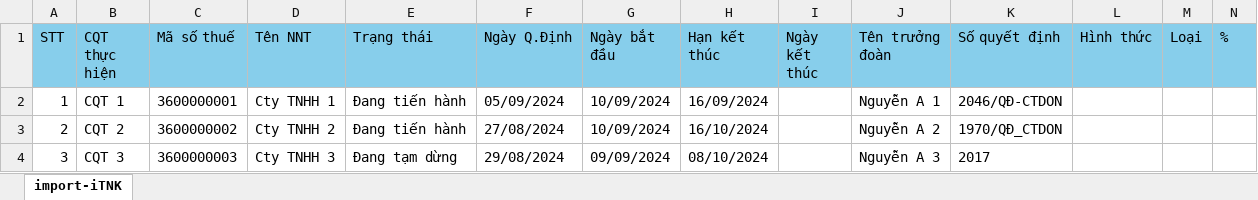
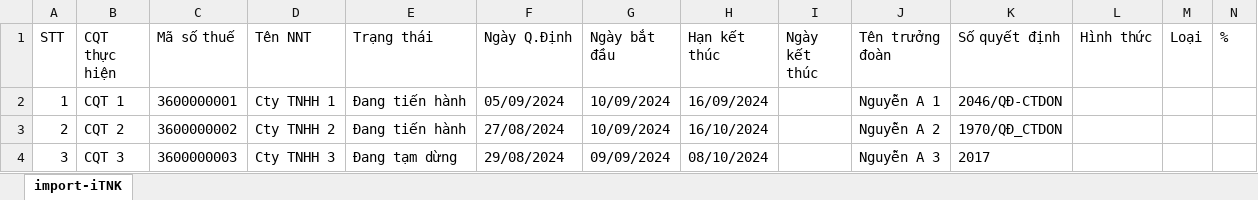
Before and after one commit to kentDevOps/trangTrang_TTK_VBA, an Excel workbook: report/Report_iTNK.xlsx, sheet import-iTNK, drawn as a sheet; only a part is shown; values as stored, in another font and other column widths than the file's, no borders; the diff names each change by its address in the sheet, - before the commit and + after, or states it on an @@ line.

```diff
--- a/report/Report_iTNK.xlsx (sheet import-iTNK)
+++ b/report/Report_iTNK.xlsx (sheet import-iTNK)
-A1:N1 fill: #87CEEB
+A1:N1 fill: none
```
Also changed, not shown: report/Report_TMS.xlsx, report/Report_TTR.xlsx, 6 other files.
